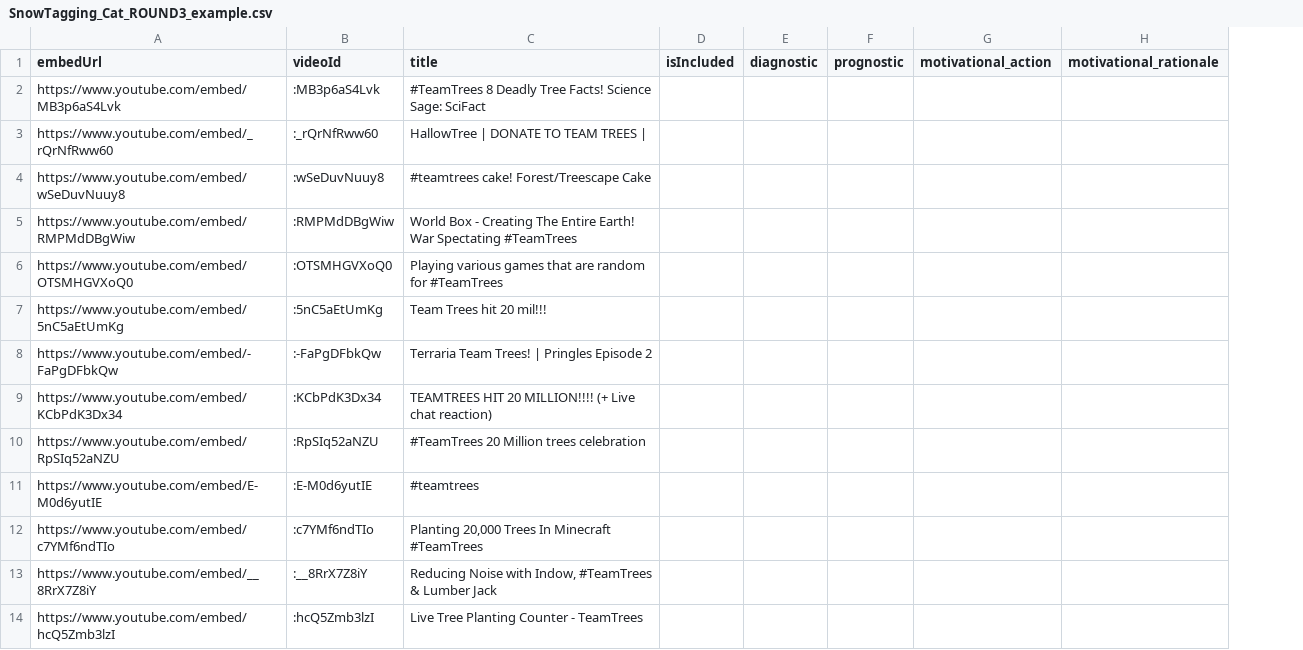
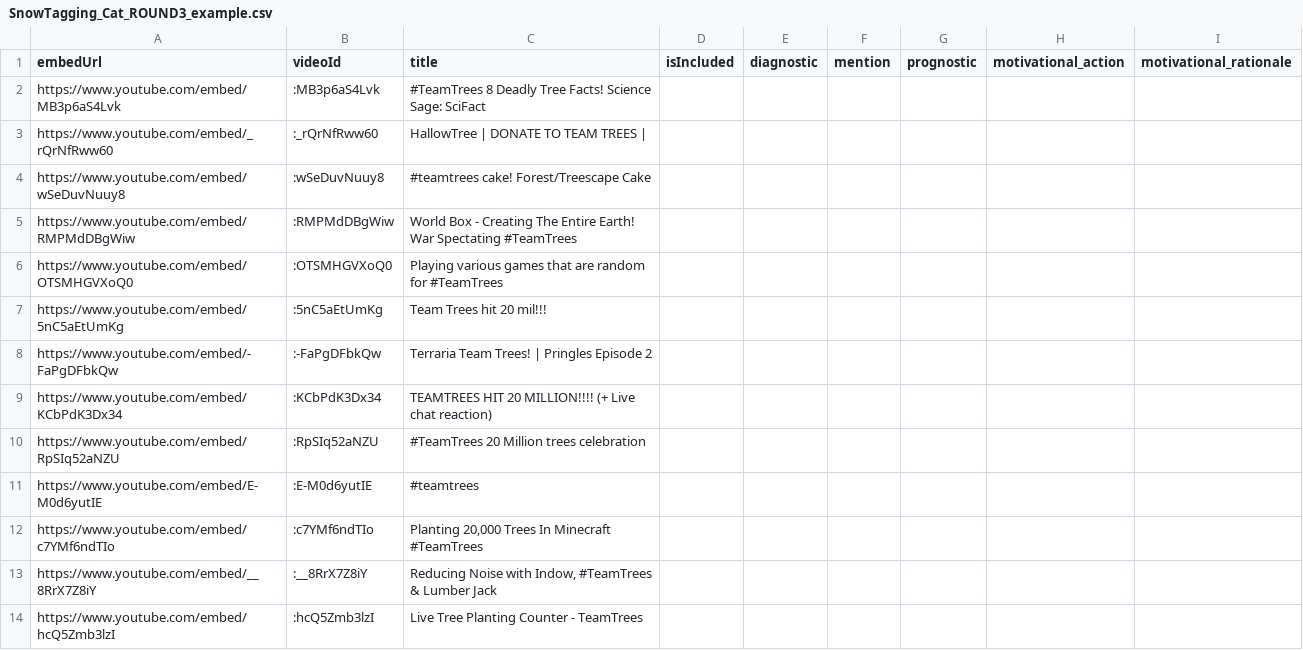
Before and after one commit to shuoniu89/TeamTrees2, a CSV file: TaggingTool/SnowTagging_Cat_ROUND3_example.csv, drawn as a sheet; only a part is shown; the diff names each change by its address in the sheet, - before the commit and + after, or states it on an @@ line.

```diff
--- a/TaggingTool/SnowTagging_Cat_ROUND3_example.csv
+++ b/TaggingTool/SnowTagging_Cat_ROUND3_example.csv
+column F (mention), empty
```
Also changed, not shown: Snow_Tagging/snowtagged.csv, TaggingTool/progress_blank.csv, 9 other files.
